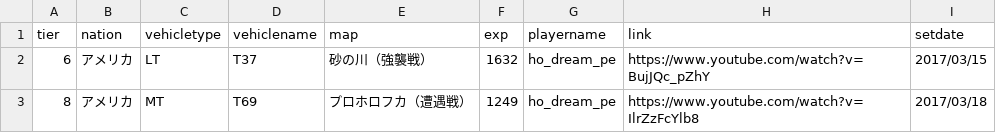
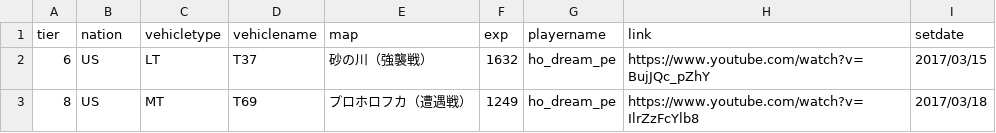
Before and after one commit to soboro/501AG, a CSV file: datasource/csv/requests/tdm_req20170324.csv, drawn as a sheet.

Commit message:
[add] add new requests req20170324

```diff
--- a/datasource/csv/requests/tdm_req20170324.csv
+++ b/datasource/csv/requests/tdm_req20170324.csv
@@ -1,3 +1,3 @@
 "tier","nation","vehicletype","vehiclename","map","exp","playername","link","setdate"
-"6","アメリカ","LT","T37","砂の川（強襲戦）","1632","ho_dream_pe","https://www.youtube.com/watch?v=BujJQc_pZhY","2017/03/15"
-"8","アメリカ","MT","T69","プロホロフカ（遭遇戦）","1249","ho_dream_pe","https://www.youtube.com/watch?v=IlrZzFcYlb8","2017/03/18"
+"6","US","LT","T37","砂の川（強襲戦）","1632","ho_dream_pe","https://www.youtube.com/watch?v=BujJQc_pZhY","2017/03/15"
+"8","US","MT","T69","プロホロフカ（遭遇戦）","1249","ho_dream_pe","https://www.youtube.com/watch?v=IlrZzFcYlb8","2017/03/18"
```
